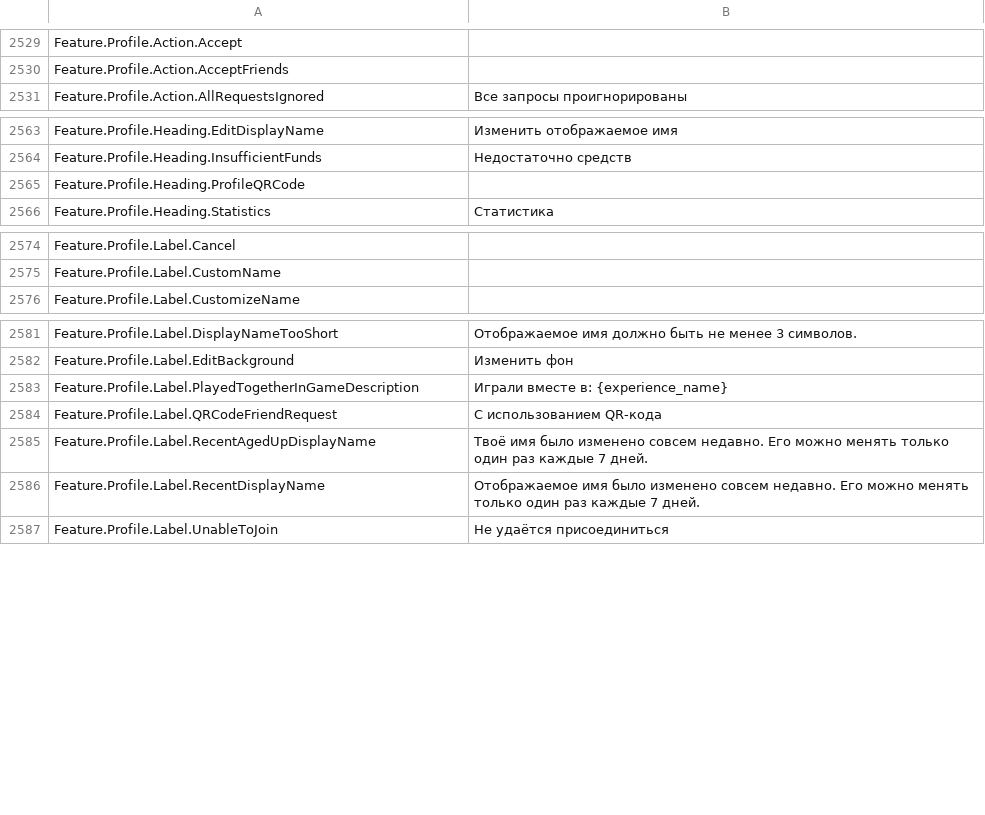
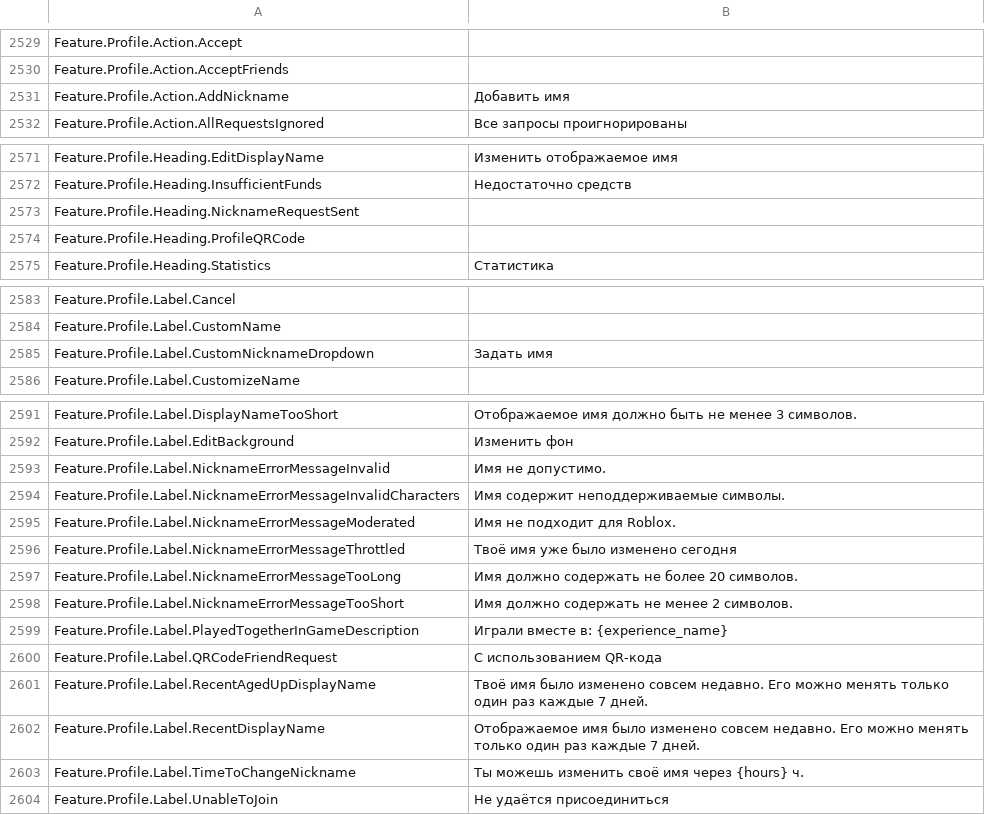
Before and after one commit to walway/Roblox-Datamine, a CSV file: UniversalApp/Locales/Common/ru-ru.csv, drawn as a sheet; only a part is shown, gaps mark what is left out; the diff covers the shown part only.

Commit message:
datamine: update Roblox assets (2026-09-03 09:41:39 UTC)
Added: 0
Updated: 20
Removed: 0

Public dump only — tracker source not included.

```diff
--- a/UniversalApp/Locales/Common/ru-ru.csv
+++ b/UniversalApp/Locales/Common/ru-ru.csv
@@ -2568,2 +2568,3 @@ Feature.Profile.Action.Accept,
 Feature.Profile.Action.AcceptFriends,
+Feature.Profile.Action.AddNickname,Добавить имя
 Feature.Profile.Action.AllRequestsIgnored,Все запросы проигнорированы
@@ -2602,2 +2610,3 @@ Feature.Profile.Heading.EditDisplayName,Изменить отображаемо
 Feature.Profile.Heading.InsufficientFunds,Недостаточно средств
+Feature.Profile.Heading.NicknameRequestSent,
 Feature.Profile.Heading.ProfileQRCode,
@@ -2615,2 +2624,3 @@ Feature.Profile.Label.Cancel,
 Feature.Profile.Label.CustomName,
+Feature.Profile.Label.CustomNicknameDropdown,Задать имя
 Feature.Profile.Label.CustomizeName,
@@ -2622,2 +2632,8 @@ Feature.Profile.Label.DisplayNameTooShort,Отображаемое имя дол
 Feature.Profile.Label.EditBackground,Изменить фон
+Feature.Profile.Label.NicknameErrorMessageInvalid,Имя не допустимо.
+Feature.Profile.Label.NicknameErrorMessageInvalidCharacters,Имя содержит неподдерживаемые символы.
+Feature.Profile.Label.NicknameErrorMessageModerated,Имя не подходит для Roblox.
+Feature.Profile.Label.NicknameErrorMessageThrottled,Твоё имя уже было изменено сегодня
+Feature.Profile.Label.NicknameErrorMessageTooLong,Имя должно содержать не более 20 символов.
+Feature.Profile.Label.NicknameErrorMessageTooShort,Имя должно содержать не менее 2 символов.
 Feature.Profile.Label.PlayedTogetherInGameDescription,Играли вместе в: {experience_name}
@@ -2626,2 +2642,3 @@ Feature.Profile.Label.RecentAgedUpDisplayName,Твоё имя было изме
 Feature.Profile.Label.RecentDisplayName,Отображаемое имя было изменено совсем недавно. Его можно менять только один раз каждые 7 дней.
+Feature.Profile.Label.TimeToChangeNickname,Ты можешь изменить своё имя через {hours} ч.
 Feature.Profile.Label.UnableToJoin,Не удаётся присоединиться
```
Also changed, not shown: 7 added rows elsewhere in this file, UniversalApp/Locales/Common/it-it.csv, UniversalApp/Locales/Common/ja-jp.csv, 18 other files.
